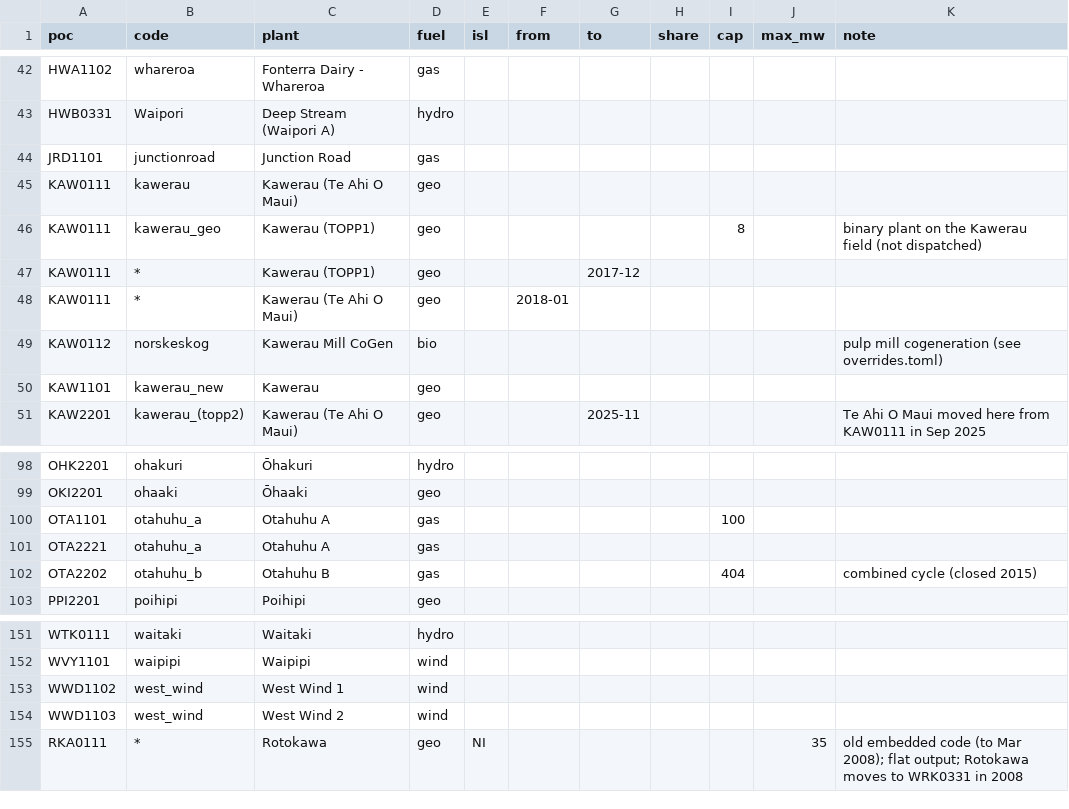
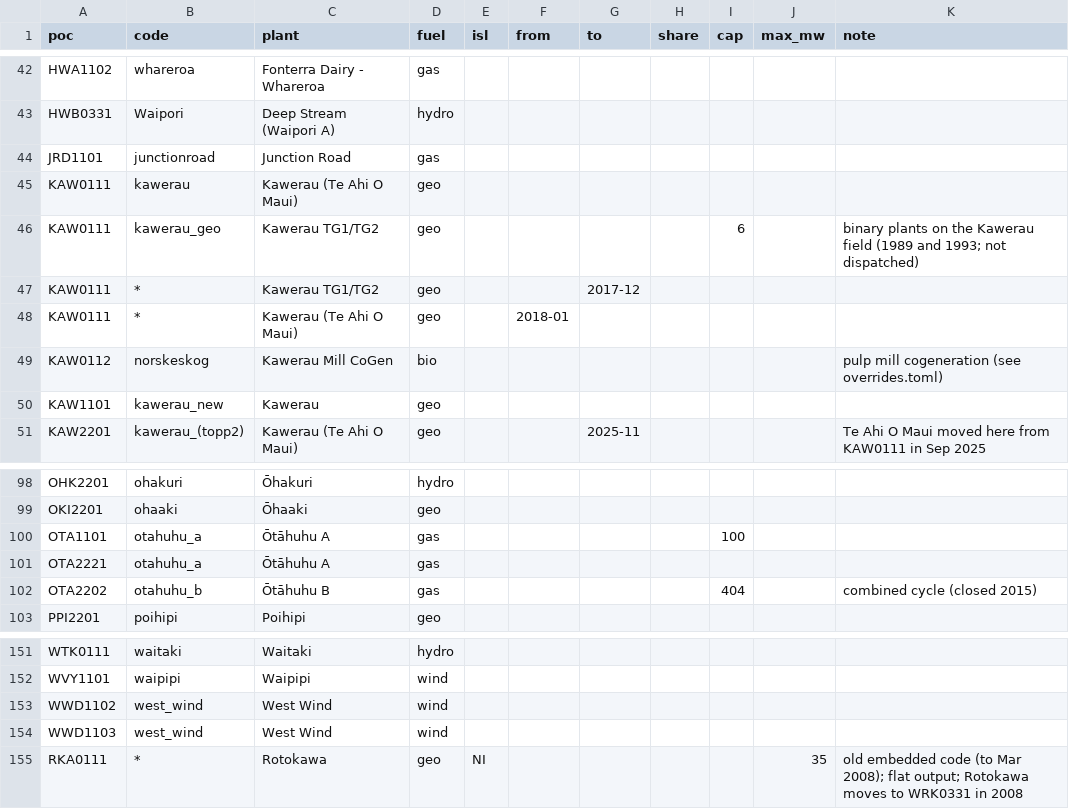
Before and after one commit to elenz-nz/elenz, a CSV file: facilities/metered_plants.csv, drawn as a sheet; only a part is shown, gaps mark what is left out.

```diff
--- a/facilities/metered_plants.csv
+++ b/facilities/metered_plants.csv
@@ -45,4 +45,4 @@ JRD1101,junctionroad,Junction Road,gas,,,,,,,
 KAW0111,kawerau,Kawerau (Te Ahi O Maui),geo,,,,,,,
-KAW0111,kawerau_geo,Kawerau (TOPP1),geo,,,,,8,,binary plant on the Kawerau field (not dispatched)
-KAW0111,*,Kawerau (TOPP1),geo,,,2017-12,,,,
+KAW0111,kawerau_geo,Kawerau TG1/TG2,geo,,,,,6,,binary plants on the Kawerau field (1989 and 1993; not dispatched)
+KAW0111,*,Kawerau TG1/TG2,geo,,,2017-12,,,,
 KAW0111,*,Kawerau (Te Ahi O Maui),geo,,2018-01,,,,,
@@ -99,5 +99,5 @@ OHK2201,ohakuri,Ōhakuri,hydro,,,,,,,
 OKI2201,ohaaki,Ōhaaki,geo,,,,,,,
-OTA1101,otahuhu_a,Otahuhu A,gas,,,,,100,,
-OTA2221,otahuhu_a,Otahuhu A,gas,,,,,,,
-OTA2202,otahuhu_b,Otahuhu B,gas,,,,,404,,combined cycle (closed 2015)
+OTA1101,otahuhu_a,Ōtāhuhu A,gas,,,,,100,,
+OTA2221,otahuhu_a,Ōtāhuhu A,gas,,,,,,,
+OTA2202,otahuhu_b,Ōtāhuhu B,gas,,,,,404,,combined cycle (closed 2015)
 PPI2201,poihipi,Poihipi,geo,,,,,,,
@@ -152,4 +152,4 @@ WTK0111,waitaki,Waitaki,hydro,,,,,,,
 WVY1101,waipipi,Waipipi,wind,,,,,,,
-WWD1102,west_wind,West Wind 1,wind,,,,,,,
-WWD1103,west_wind,West Wind 2,wind,,,,,,,
+WWD1102,west_wind,West Wind,wind,,,,,,,
+WWD1103,west_wind,West Wind,wind,,,,,,,
 RKA0111,*,Rotokawa,geo,NI,,,,,35,old embedded code (to Mar 2008); flat output; Rotokawa moves to WRK0331 in 2008
```
Also changed, not shown: facilities/plant_capacity.csv, 6 other files.
